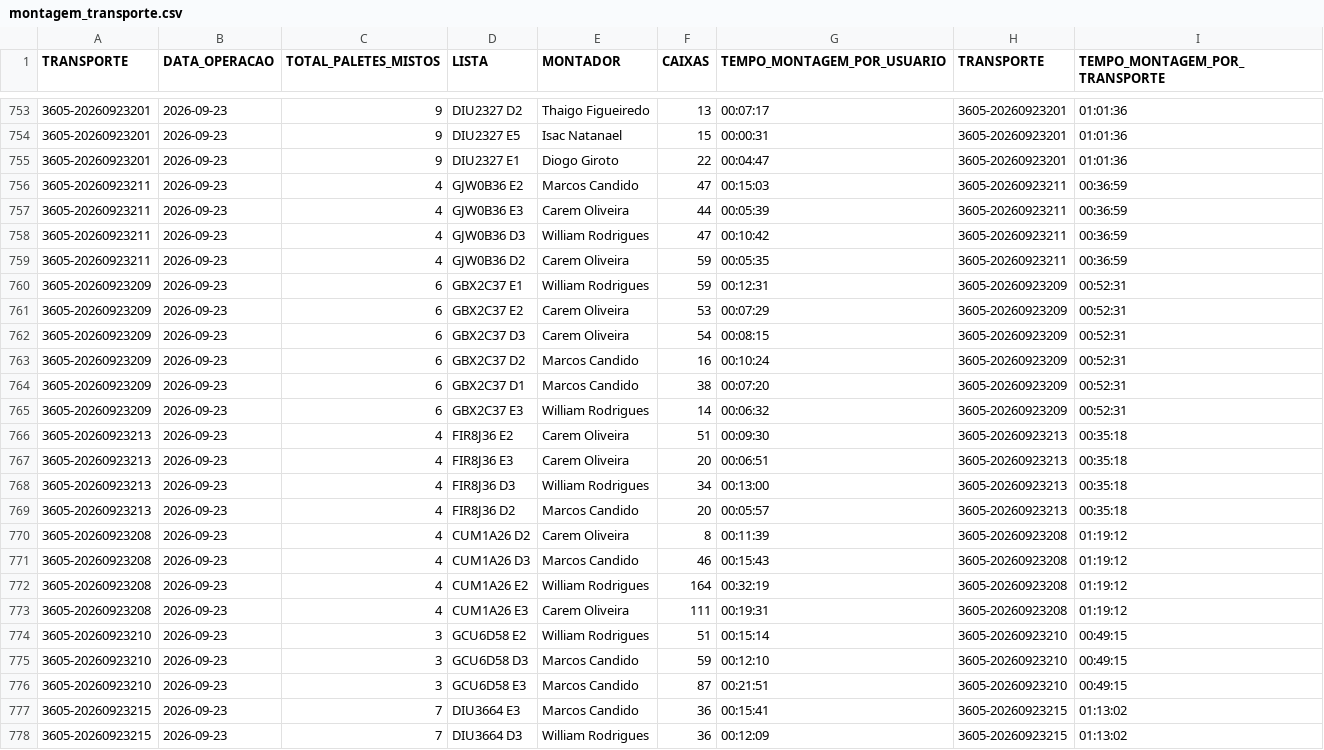
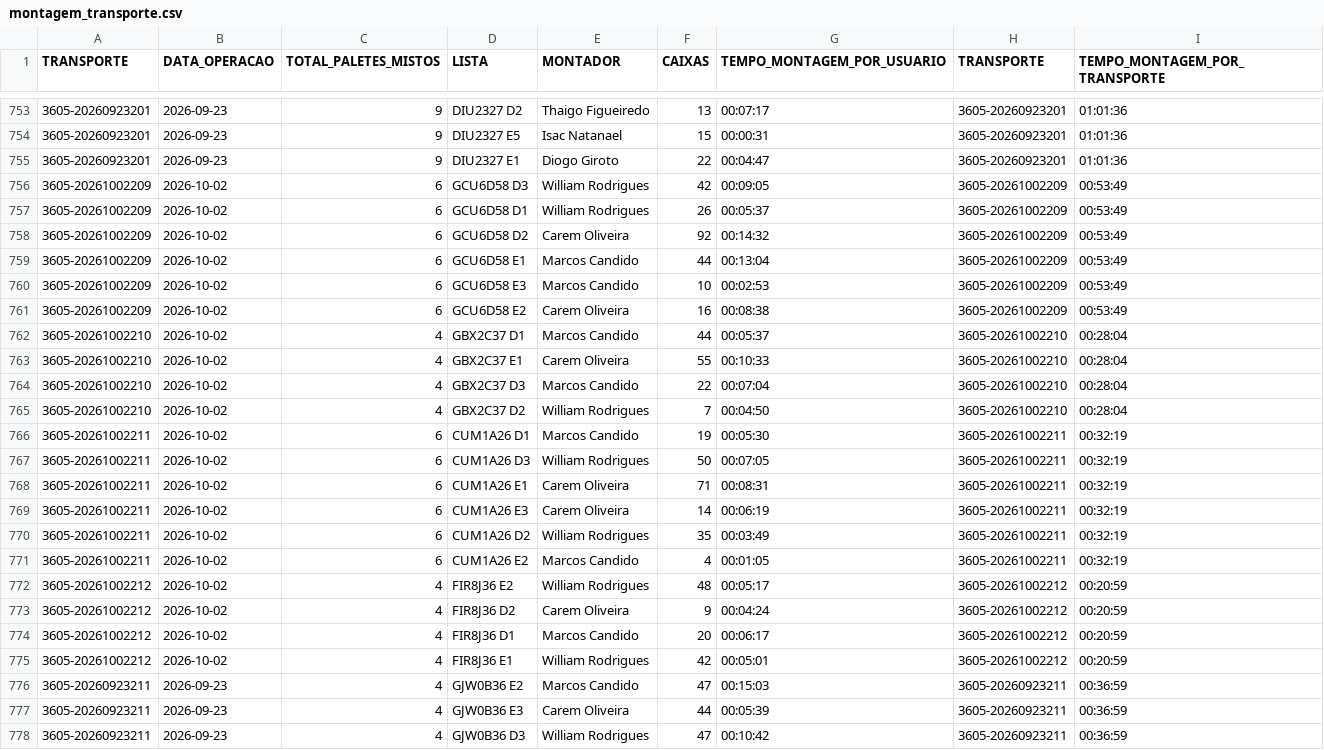
Before and after one commit to diogojfr/report-lago-azul-streamlit, a CSV file: data/montagem_transporte.csv, drawn as a sheet; only a part is shown, gaps mark what is left out; the shorter side is filled out with more unchanged rows; the diff names each change by its address in the sheet, - before the commit and + after, or states it on an @@ line.

```diff
--- a/data/montagem_transporte.csv
+++ b/data/montagem_transporte.csv
+row 756: 3605-20261002209 | 2026-10-02 | 6 | GCU6D58 D3 | William Rodrigues | 42 | 00:09:05 | 3605-20261002209 | 00:53:49
+row 757: 3605-20261002209 | 2026-10-02 | 6 | GCU6D58 D1 | William Rodrigues | 26 | 00:05:37 | 3605-20261002209 | 00:53:49
+row 758: 3605-20261002209 | 2026-10-02 | 6 | GCU6D58 D2 | Carem Oliveira | 92 | 00:14:32 | 3605-20261002209 | 00:53:49
+row 759: 3605-20261002209 | 2026-10-02 | 6 | GCU6D58 E1 | Marcos Candido | 44 | 00:13:04 | 3605-20261002209 | 00:53:49
+row 760: 3605-20261002209 | 2026-10-02 | 6 | GCU6D58 E3 | Marcos Candido | 10 | 00:02:53 | 3605-20261002209 | 00:53:49
+row 761: 3605-20261002209 | 2026-10-02 | 6 | GCU6D58 E2 | Carem Oliveira | 16 | 00:08:38 | 3605-20261002209 | 00:53:49
+row 762: 3605-20261002210 | 2026-10-02 | 4 | GBX2C37 D1 | Marcos Candido | 44 | 00:05:37 | 3605-20261002210 | 00:28:04
+row 763: 3605-20261002210 | 2026-10-02 | 4 | GBX2C37 E1 | Carem Oliveira | 55 | 00:10:33 | 3605-20261002210 | 00:28:04
+row 764: 3605-20261002210 | 2026-10-02 | 4 | GBX2C37 D3 | Marcos Candido | 22 | 00:07:04 | 3605-20261002210 | 00:28:04
+row 765: 3605-20261002210 | 2026-10-02 | 4 | GBX2C37 D2 | William Rodrigues | 7 | 00:04:50 | 3605-20261002210 | 00:28:04
+row 766: 3605-20261002211 | 2026-10-02 | 6 | CUM1A26 D1 | Marcos Candido | 19 | 00:05:30 | 3605-20261002211 | 00:32:19
+row 767: 3605-20261002211 | 2026-10-02 | 6 | CUM1A26 D3 | William Rodrigues | 50 | 00:07:05 | 3605-20261002211 | 00:32:19
+row 768: 3605-20261002211 | 2026-10-02 | 6 | CUM1A26 E1 | Carem Oliveira | 71 | 00:08:31 | 3605-20261002211 | 00:32:19
+row 769: 3605-20261002211 | 2026-10-02 | 6 | CUM1A26 E3 | Carem Oliveira | 14 | 00:06:19 | 3605-20261002211 | 00:32:19
+row 770: 3605-20261002211 | 2026-10-02 | 6 | CUM1A26 D2 | William Rodrigues | 35 | 00:03:49 | 3605-20261002211 | 00:32:19
+row 771: 3605-20261002211 | 2026-10-02 | 6 | CUM1A26 E2 | Marcos Candido | 4 | 00:01:05 | 3605-20261002211 | 00:32:19
+row 772: 3605-20261002212 | 2026-10-02 | 4 | FIR8J36 E2 | William Rodrigues | 48 | 00:05:17 | 3605-20261002212 | 00:20:59
+row 773: 3605-20261002212 | 2026-10-02 | 4 | FIR8J36 D2 | Carem Oliveira | 9 | 00:04:24 | 3605-20261002212 | 00:20:59
+row 774: 3605-20261002212 | 2026-10-02 | 4 | FIR8J36 D1 | Marcos Candido | 20 | 00:06:17 | 3605-20261002212 | 00:20:59
+row 775: 3605-20261002212 | 2026-10-02 | 4 | FIR8J36 E1 | William Rodrigues | 42 | 00:05:01 | 3605-20261002212 | 00:20:59
```
Also changed, not shown: data/conf_registros.csv, data/tab_errors.csv, 9 other files.
